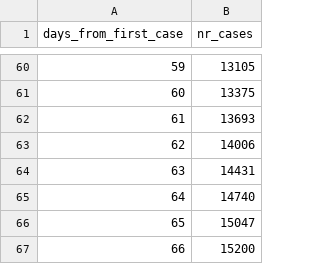
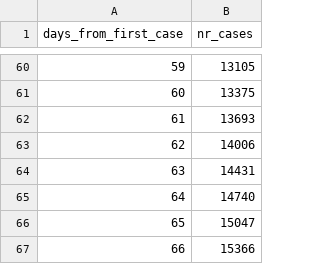
Before and after one commit to mbiesiad/COVID-19-World-Data, a CSV file: poland.csv, drawn as a sheet; only a part is shown, gaps mark what is left out.

Commit message:
update poland.csv
updated 2020-5-8 (pm)

```diff
--- a/poland.csv
+++ b/poland.csv
@@ -66,2 +66,2 @@ days_from_first_case,nr_cases
 65,15047
-66,15200
+66,15366
```
